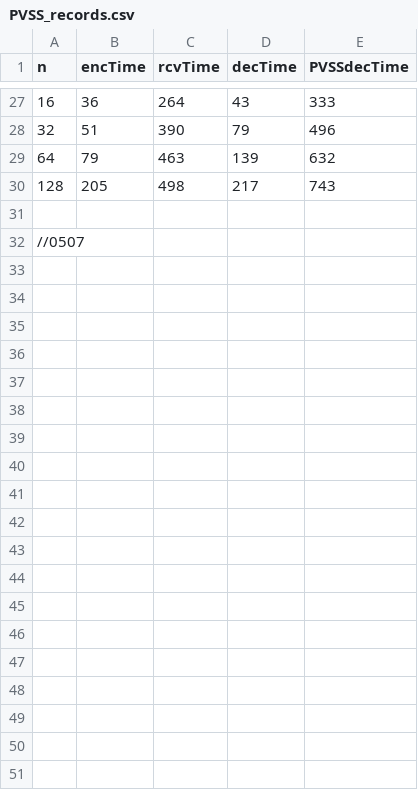
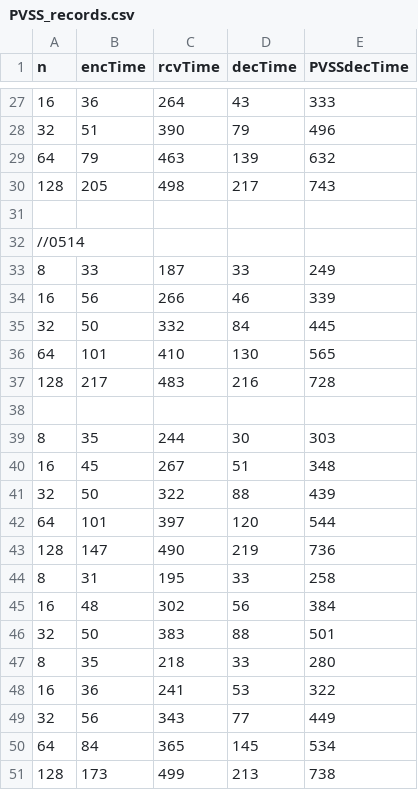
Before and after one commit to Adrian-618/dela-F3B, a CSV file: dkg/pedersen/PVSS_records.csv, drawn as a sheet; only a part is shown, gaps mark what is left out.

```diff
--- a/dkg/pedersen/PVSS_records.csv
+++ b/dkg/pedersen/PVSS_records.csv
@@ -31,2 +31,21 @@ n,encTime,rcvTime,decTime,PVSSdecTime
 
-//0507
+//0514
+8,33,187,33,249
+16,56,266,46,339
+32,50,332,84,445
+64,101,410,130,565
+128,217,483,216,728
+
+8,35,244,30,303
+16,45,267,51,348
+32,50,322,88,439
+64,101,397,120,544
+128,147,490,219,736
+8,31,195,33,258
+16,48,302,56,384
+32,50,383,88,501
+8,35,218,33,280
+16,36,241,53,322
+32,56,343,77,449
+64,84,365,145,534
+128,173,499,213,738
```
Also changed, not shown: dkg/pedersen/F3B_records.csv, dkg/pedersen/resharing_records.csv, 12 other files.
